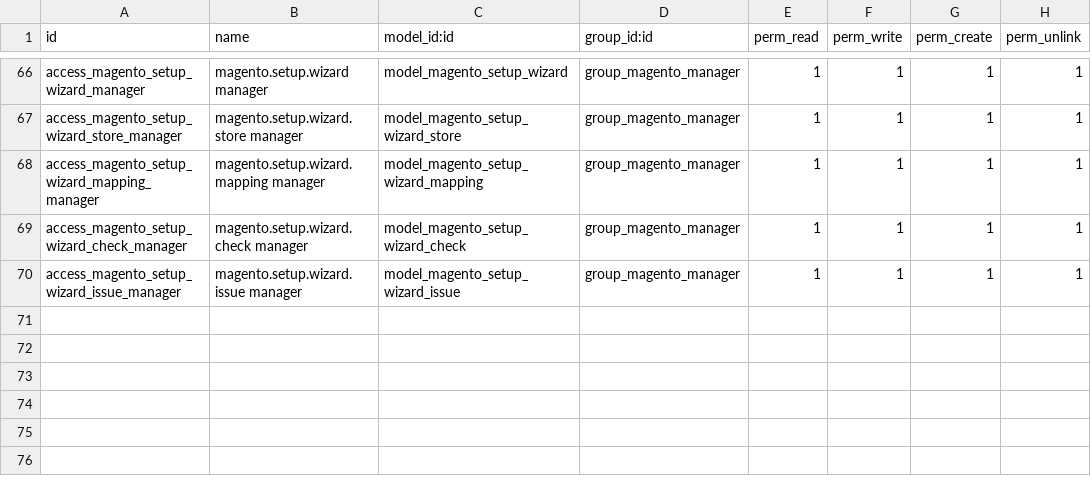
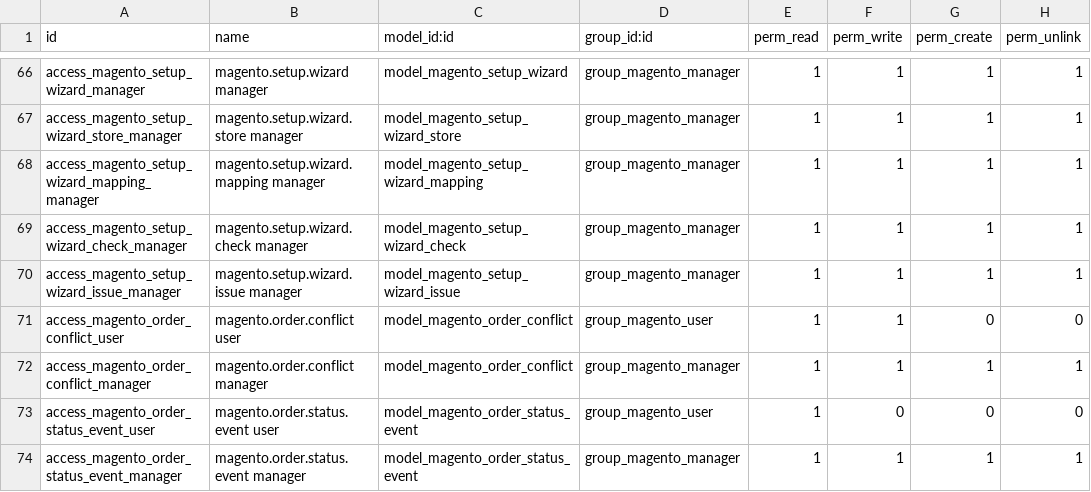
Before and after one commit to SDLC-corp/odoo-magento-connector, a CSV file: sdlc_magento_connector/security/ir.model.access.csv, drawn as a sheet; only a part is shown, gaps mark what is left out.

```diff
--- a/sdlc_magento_connector/security/ir.model.access.csv
+++ b/sdlc_magento_connector/security/ir.model.access.csv
@@ -70 +70,5 @@ access_magento_setup_wizard_check_manager,magento.setup.wizard.check manager,mod
 access_magento_setup_wizard_issue_manager,magento.setup.wizard.issue manager,model_magento_setup_wizard_issue,group_magento_manager,1,1,1,1
+access_magento_order_conflict_user,magento.order.conflict user,model_magento_order_conflict,group_magento_user,1,1,0,0
+access_magento_order_conflict_manager,magento.order.conflict manager,model_magento_order_conflict,group_magento_manager,1,1,1,1
+access_magento_order_status_event_user,magento.order.status.event user,model_magento_order_status_event,group_magento_user,1,0,0,0
+access_magento_order_status_event_manager,magento.order.status.event manager,model_magento_order_status_event,group_magento_manager,1,1,1,1
```
Also changed, not shown: 8 other files.
